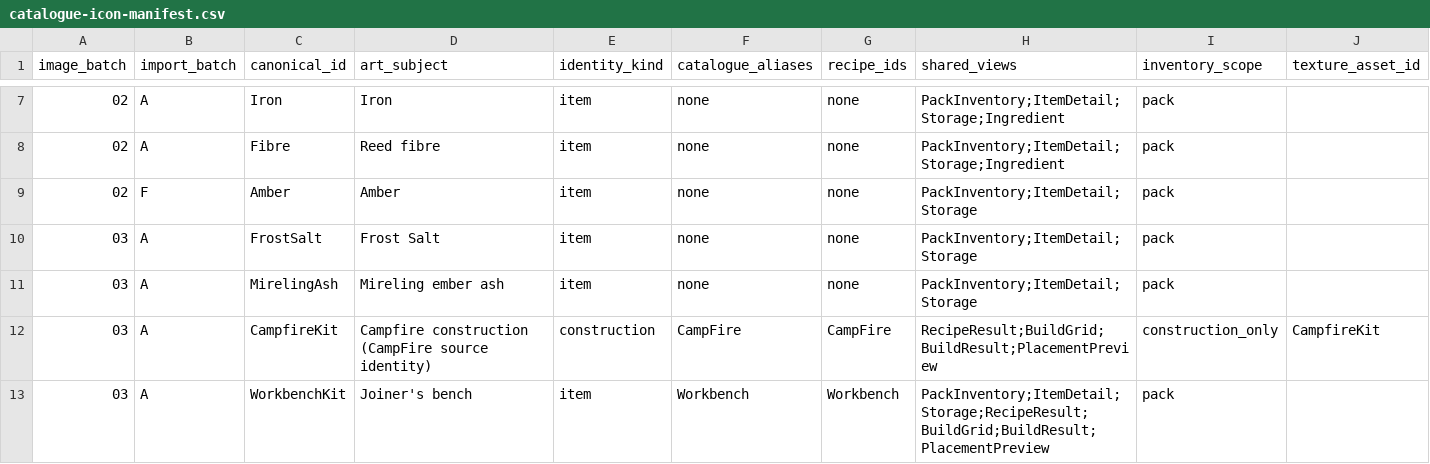
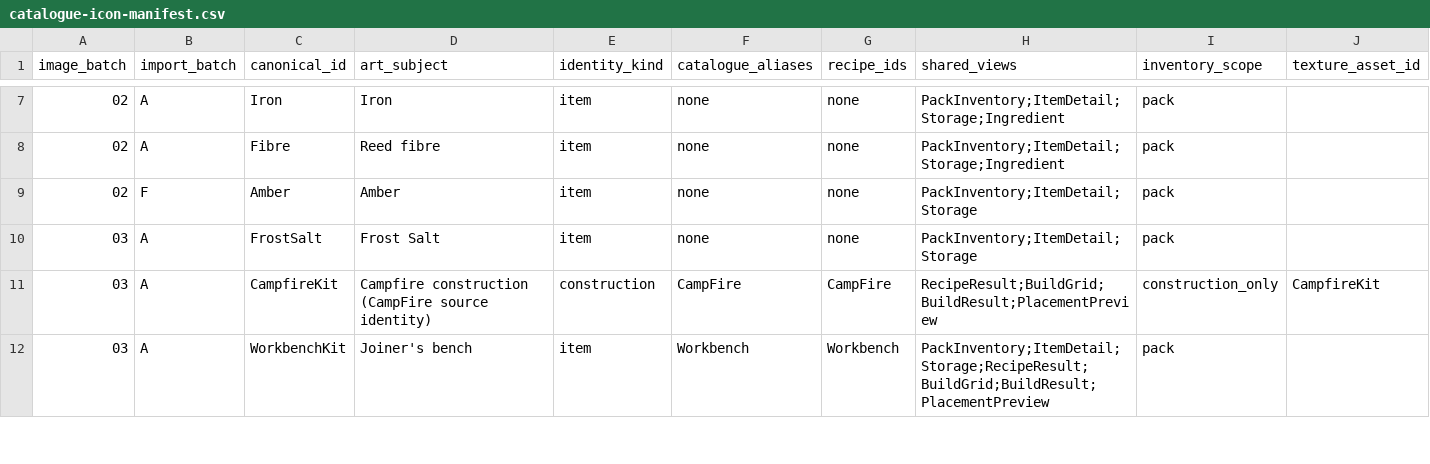
Before and after one commit to VilleKokkarinen/Kalmala, a CSV file: Scripts/Data/catalogue-icon-manifest.csv, drawn as a sheet; only a part is shown, gaps mark what is left out.

Commit message:
Remove Mireling Ash item and rewards

```diff
--- a/Scripts/Data/catalogue-icon-manifest.csv
+++ b/Scripts/Data/catalogue-icon-manifest.csv
@@ -10,3 +10,2 @@ image_batch,import_batch,canonical_id,art_subject,identity_kind,catalogue_aliase
 03,A,FrostSalt,Frost Salt,item,none,none,PackInventory;ItemDetail;Storage,pack,
-03,A,MirelingAsh,Mireling ember ash,item,none,none,PackInventory;ItemDetail;Storage,pack,
 03,A,CampfireKit,Campfire construction (CampFire source identity),construction,CampFire,CampFire,RecipeResult;BuildGrid;BuildResult;PlacementPreview,construction_only,CampfireKit
```
Also changed, not shown: 17 other files.
